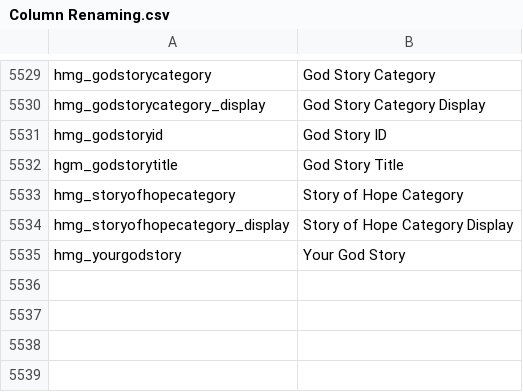
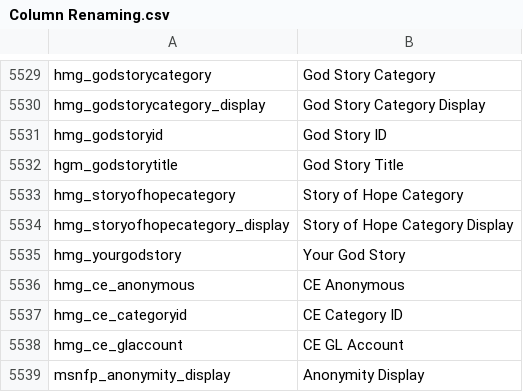
Before and after one commit to preston-reynolds/M-aids, a CSV file: Column Renaming.csv, drawn as a sheet; only a part is shown, gaps mark what is left out; the diff names each change by its address in the sheet, - before the commit and + after, or states it on an @@ line.

Commit message:
Update Column Renaming.csv

```diff
--- a/Column Renaming.csv
+++ b/Column Renaming.csv
+row 5536: hmg_ce_anonymous | CE Anonymous
+row 5537: hmg_ce_categoryid | CE Category ID
+row 5538: hmg_ce_glaccount | CE GL Account
+row 5539: msnfp_anonymity_display | Anonymity Display
```
